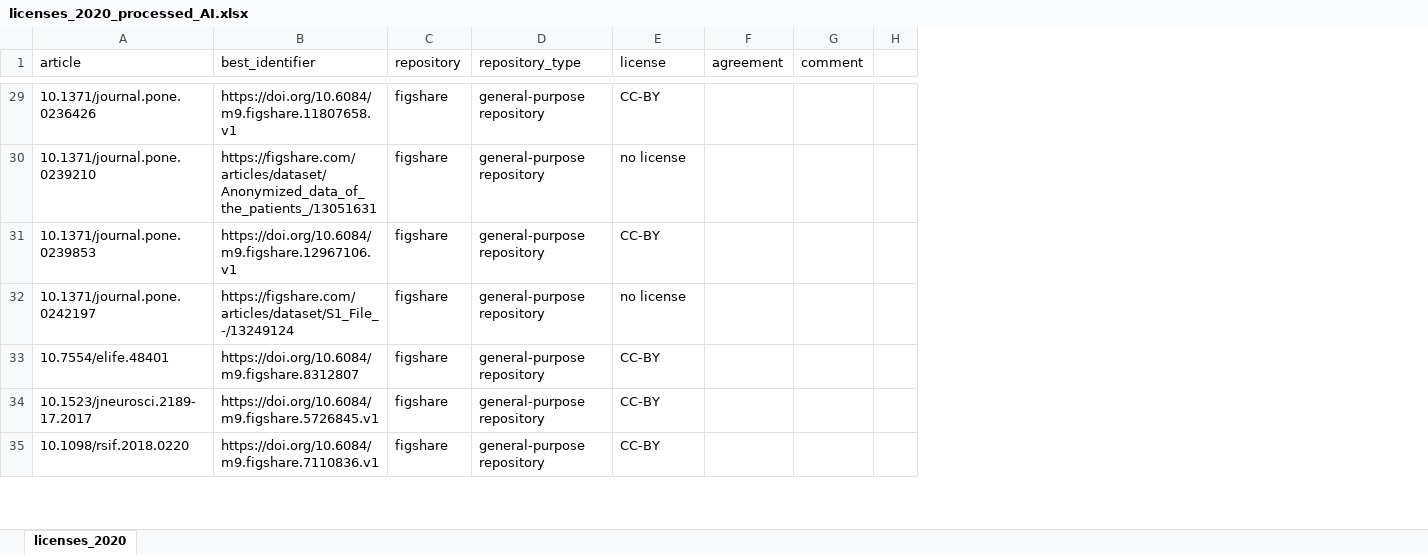
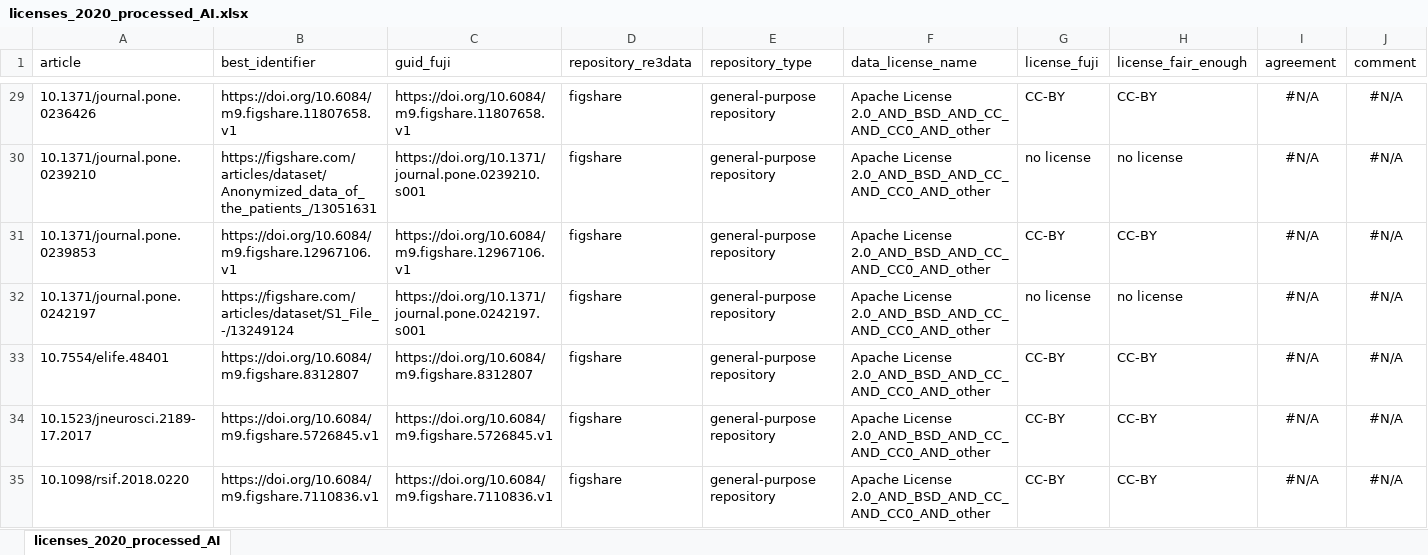
Before and after one commit to quest-bih/fair-assessment, an Excel workbook: output/licenses_2020_processed_AI.xlsx, sheet licenses_2020_processed_AI, drawn as a sheet; only a part is shown, gaps mark what is left out; values as stored, in another font and other column widths than the file's, no borders; removed rows and columns are numbered as before the commit, all else as after; the diff covers the shown part only; the diff names each change by its address in the sheet, - before the commit and + after, or states it on an @@ line.

```diff
--- a/output/licenses_2020_processed_AI.xlsx (sheet licenses_2020_processed_AI)
+++ b/output/licenses_2020_processed_AI.xlsx (sheet licenses_2020_processed_AI)
-sheet tab: licenses_2020
+sheet tab: licenses_2020_processed_AI
-column C (repository), rows 29-35: all figshare
+column C (guid_fuji), rows 29-35: https://doi.org/10.6084/m9.figshare.11807658.v1 | https://doi.org/10.1371/journal.pone.0239210.s001 | https://doi.org/10.6084/m9.figshare.12967106.v1 | https://doi.org/10.1371/journal.pone.0242197.s001 | https://doi.org/10.6084/m9.figshare.8312807 | https://doi.org/10.6084/m9.figshare.5726845.v1 | https://doi.org/10.6084/m9.figshare.7110836.v1
+column D (repository_re3data), rows 29-35: all figshare
+column F (data_license_name), rows 29-35: all Apache License 2.0_AND_BSD_AND_CC_AND_CC0_AND_other
+column H (license_fair_enough), rows 29-35: CC-BY | no license | CC-BY | no license | CC-BY | CC-BY | CC-BY
-column H, empty
-G1: license
+G1: license_fuji
-I29:I35 (agreement): (empty)
+I29:I35 (agreement): #N/A
-J29:J35 (comment): (empty)
+J29:J35 (comment): #N/A
```
Also changed, not shown: 14 added rows, 14 removed rows, 5 moved rows, 484 edited cells and cell formats elsewhere in this sheet, 3 other files.
